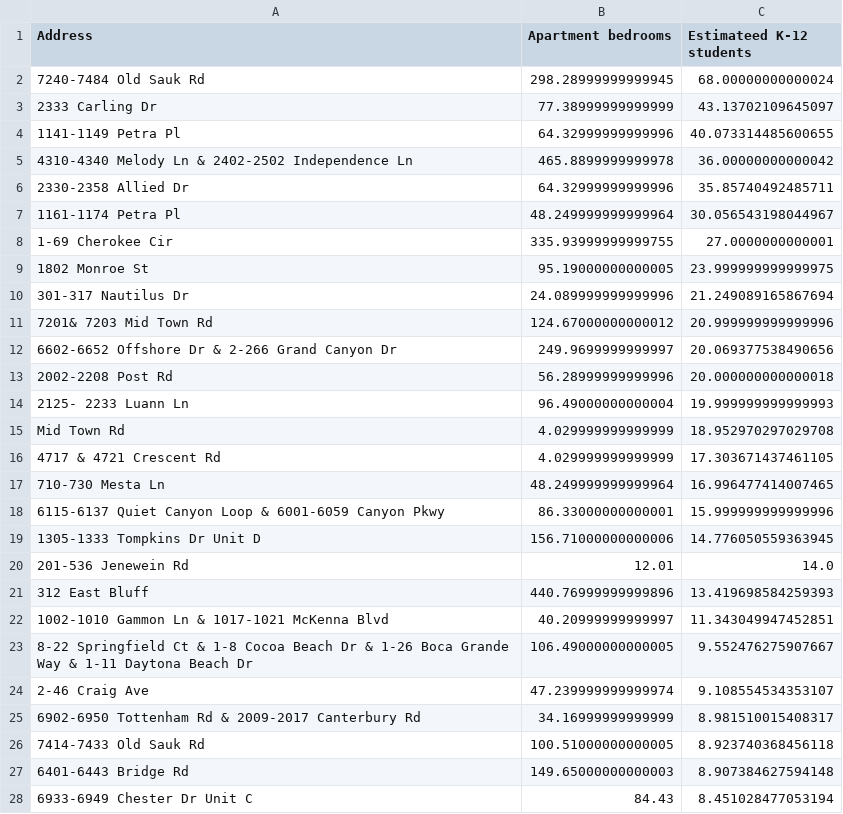
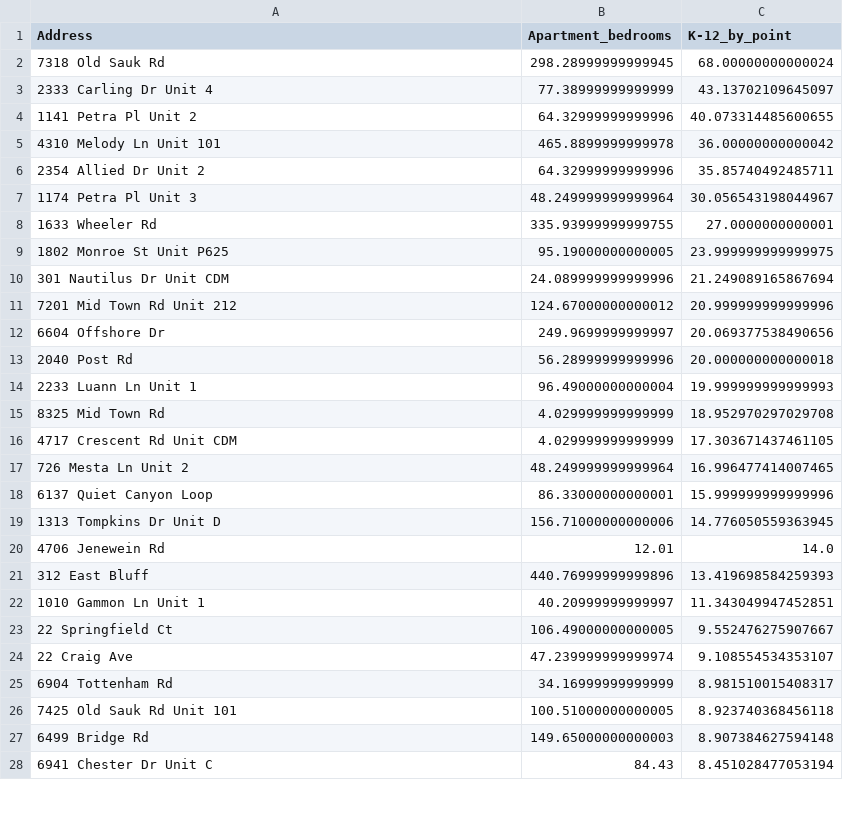
Before and after one commit to wesley0628/Internet-Access-Analysis, a CSV file: Top70_Apartments.csv, drawn as a sheet; only a part is shown; the diff covers the shown part only.

Commit message:
format table

```diff
--- a/Top70_Apartments.csv
+++ b/Top70_Apartments.csv
@@ -1,28 +1,28 @@
-Address,Apartment bedrooms,Estimateed K-12 students
-7240-7484 Old Sauk Rd,298.28999999999945,68.00000000000024
-2333 Carling Dr,77.38999999999999,43.13702109645097
-1141-1149 Petra Pl,64.32999999999996,40.073314485600655
-4310-4340 Melody Ln & 2402-2502 Independence Ln,465.8899999999978,36.00000000000042
-2330-2358 Allied Dr,64.32999999999996,35.85740492485711
-1161-1174 Petra Pl,48.249999999999964,30.056543198044967
-1-69 Cherokee Cir,335.93999999999755,27.0000000000001
-1802 Monroe St,95.19000000000005,23.999999999999975
-301-317 Nautilus Dr,24.089999999999996,21.249089165867694
-7201& 7203 Mid Town Rd,124.67000000000012,20.999999999999996
-6602-6652 Offshore Dr & 2-266 Grand Canyon Dr,249.9699999999997,20.069377538490656
-2002-2208 Post Rd,56.28999999999996,20.000000000000018
-2125- 2233 Luann Ln,96.49000000000004,19.999999999999993
-Mid Town Rd,4.029999999999999,18.952970297029708
-4717 & 4721 Crescent Rd,4.029999999999999,17.303671437461105
-710-730 Mesta Ln,48.249999999999964,16.996477414007465
-6115-6137 Quiet Canyon Loop & 6001-6059 Canyon Pkwy,86.33000000000001,15.999999999999996
-1305-1333 Tompkins Dr Unit D,156.71000000000006,14.776050559363945
-201-536 Jenewein Rd,12.01,14.0
+Address,Apartment_bedrooms,K-12_by_point
+7318 Old Sauk Rd,298.28999999999945,68.00000000000024
+2333 Carling Dr Unit 4,77.38999999999999,43.13702109645097
+1141 Petra Pl Unit 2,64.32999999999996,40.073314485600655
+4310 Melody Ln Unit 101,465.8899999999978,36.00000000000042
+2354 Allied Dr Unit 2,64.32999999999996,35.85740492485711
+1174 Petra Pl Unit 3,48.249999999999964,30.056543198044967
+1633 Wheeler Rd,335.93999999999755,27.0000000000001
+1802 Monroe St Unit P625,95.19000000000005,23.999999999999975
+301 Nautilus Dr Unit CDM,24.089999999999996,21.249089165867694
+7201 Mid Town Rd Unit 212,124.67000000000012,20.999999999999996
+6604 Offshore Dr,249.9699999999997,20.069377538490656
+2040 Post Rd,56.28999999999996,20.000000000000018
+2233 Luann Ln Unit 1,96.49000000000004,19.999999999999993
+8325 Mid Town Rd,4.029999999999999,18.952970297029708
+4717 Crescent Rd Unit CDM,4.029999999999999,17.303671437461105
+726 Mesta Ln Unit 2,48.249999999999964,16.996477414007465
+6137 Quiet Canyon Loop,86.33000000000001,15.999999999999996
+1313 Tompkins Dr Unit D,156.71000000000006,14.776050559363945
+4706 Jenewein Rd,12.01,14.0
 312 East Bluff,440.76999999999896,13.419698584259393
-1002-1010 Gammon Ln & 1017-1021 McKenna Blvd,40.20999999999997,11.343049947452851
-8-22 Springfield Ct & 1-8 Cocoa Beach Dr & 1-26 Boca Grande Way & 1-11 Daytona Beach Dr,106.49000000000005,9.552476275907667
-2-46 Craig Ave,47.239999999999974,9.108554534353107
-6902-6950 Tottenham Rd & 2009-2017 Canterbury Rd,34.16999999999999,8.981510015408317
-7414-7433 Old Sauk Rd,100.51000000000005,8.923740368456118
-6401-6443 Bridge Rd,149.65000000000003,8.907384627594148
-6933-6949 Chester Dr Unit C,84.43,8.451028477053194
+1010 Gammon Ln Unit 1,40.20999999999997,11.343049947452851
+22 Springfield Ct,106.49000000000005,9.552476275907667
+22 Craig Ave,47.239999999999974,9.108554534353107
+6904 Tottenham Rd,34.16999999999999,8.981510015408317
+7425 Old Sauk Rd Unit 101,100.51000000000005,8.923740368456118
+6499 Bridge Rd,149.65000000000003,8.907384627594148
+6941 Chester Dr Unit C,84.43,8.451028477053194
```
Also changed, not shown: 9 moved rows and 11 edited cells elsewhere in this file, Top70_Apartments_final.csv, 2 other files.
